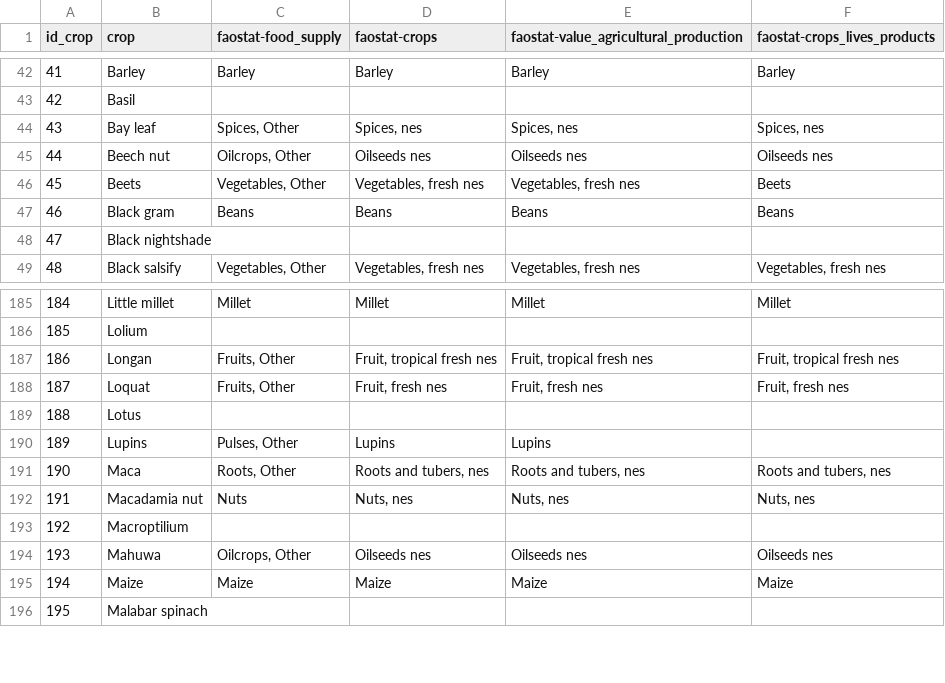
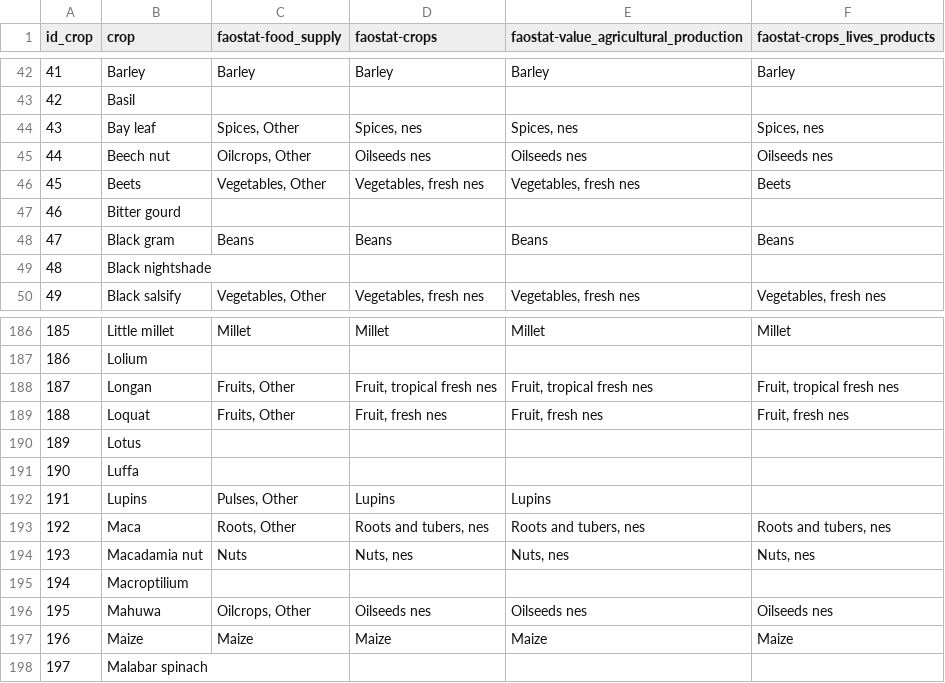
Before and after one commit to CIAT-DAPA/PlantTreatyInterdependence, a CSV file: src/R/conf/faostat/species_list.csv, drawn as a sheet; only a part is shown, gaps mark what is left out; addresses are those after the commit; the diff names each change by its address in the sheet, - before the commit and + after, or states it on an @@ line.

Commit message:
fixed configuration files, develop a new method for proportion for faostat, developed a new method to calculate gini through regions

```diff
--- a/src/R/conf/faostat/species_list.csv
+++ b/src/R/conf/faostat/species_list.csv
+row 47: 46 | Bitter gourd
@@ column A (id_crop) renumbered from row 48 down @@
+row 191: 190 | Luffa
```
Also changed, not shown: 28 other files.
